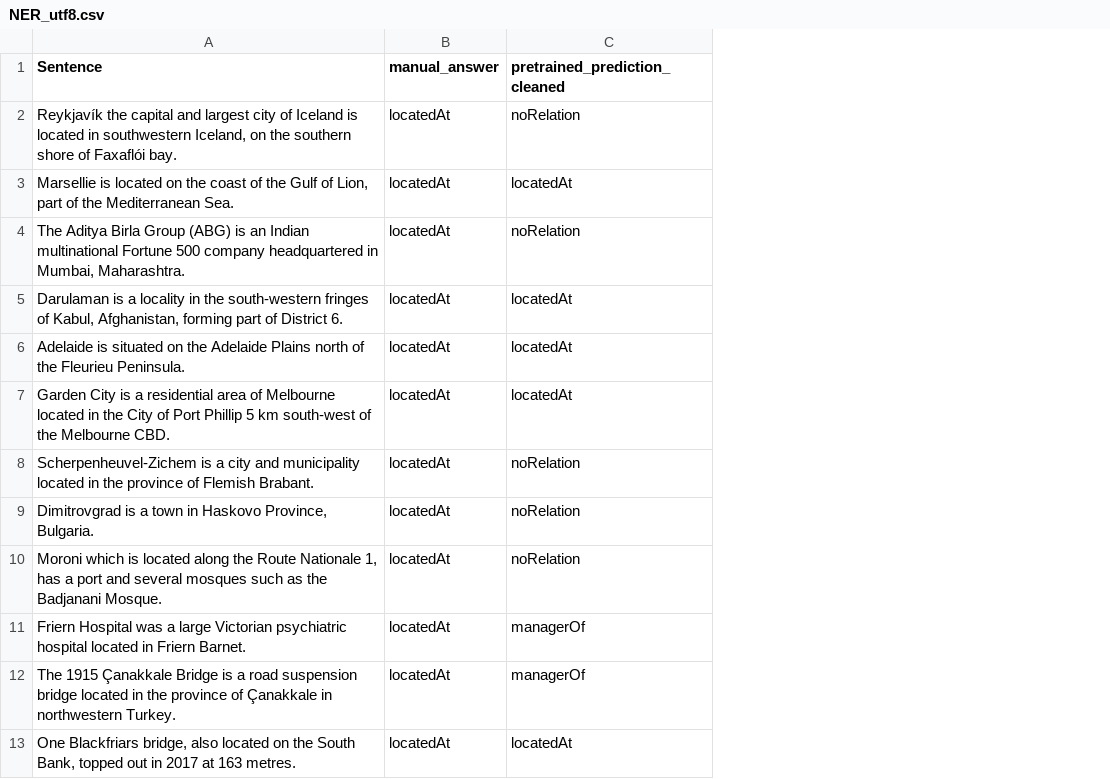
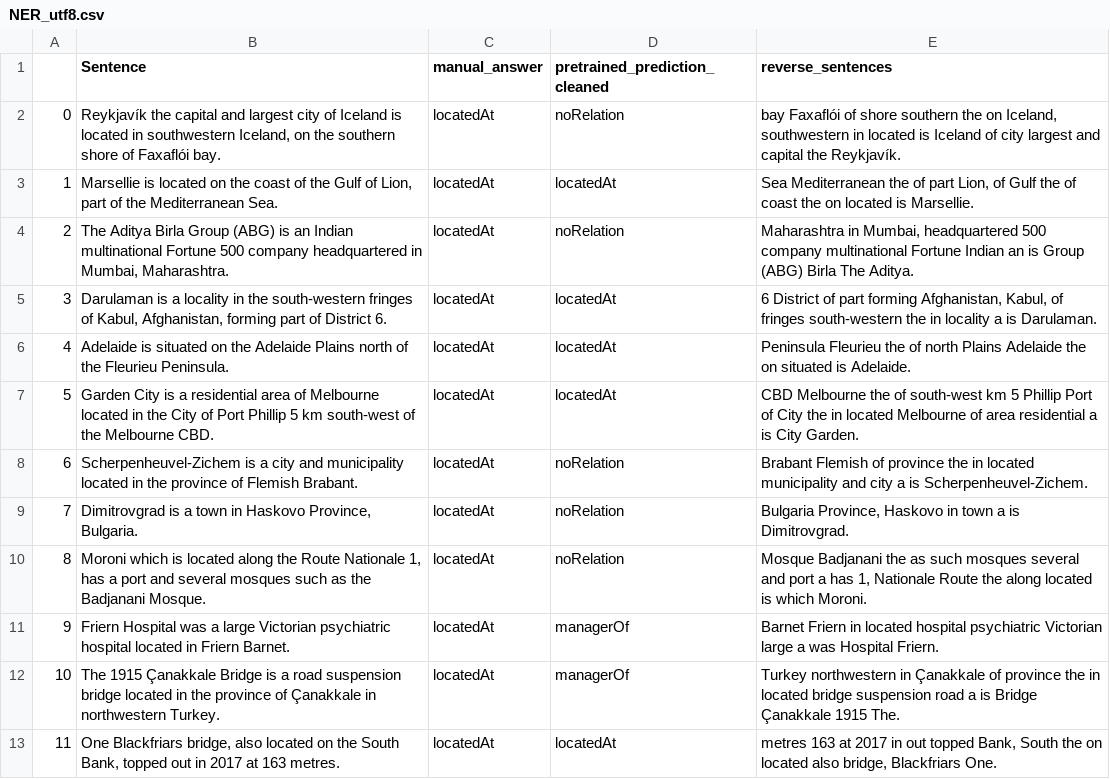
Before and after one commit to smitesh22/Custom-NLU, a CSV file: Pretrained_and_finetune_model_comparision/NER_utf8.csv, drawn as a sheet; only a part is shown; the diff names each change by its address in the sheet, - before the commit and + after, or states it on an @@ line.

Commit message:
SQL reverse

```diff
--- a/Pretrained_and_finetune_model_comparision/NER_utf8.csv
+++ b/Pretrained_and_finetune_model_comparision/NER_utf8.csv
+column A, rows 2-13: 0 | 1 | 2 | 3 | 4 | 5 | 6 | 7 | 8 | 9 | 10 | 11
+column E (reverse_sentences), rows 2-13: bay Faxaflói of shore southern the on Iceland, southwestern in located is Iceland of city largest and capital the Reykjavík. | Sea Mediterranean the of part Lion, of Gulf the of coast the on located is Marsellie. | Maharashtra in Mumbai, headquartered 500 company multinational Fortune Indian an is Group (ABG) Birla The Aditya. | 6 District of part forming Afghanistan, Kabul, of fringes south-western the in locality a is Darulaman. | Peninsula Fleurieu the of north Plains Adelaide the on situated is Adelaide. | CBD Melbourne the of south-west km 5 Phillip Port of City the in located Melbourne of area residential a is City Garden. | Brabant Flemish of province the in located municipality and city a is Scherpenheuvel-Zichem. | Bulgaria Province, Haskovo in town a is Dimitrovgrad. | Mosque Badjanani the as such mosques several and port a has 1, Nationale Route the along located is which Moroni. | Barnet Friern in located hospital psychiatric Victorian large a was Hospital Friern. | Turkey northwestern in Çanakkale of province the in located bridge suspension road a is Bridge Çanakkale 1915 The. | metres 163 at 2017 in out topped Bank, South the on located also bridge, Blackfriars One.
```
Also changed, not shown: 13 other files.
